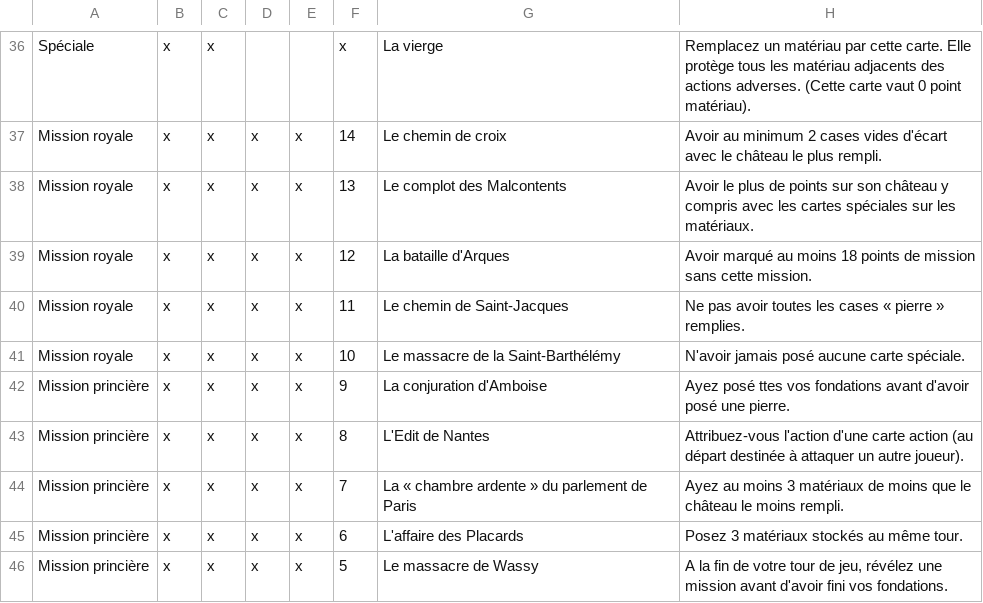
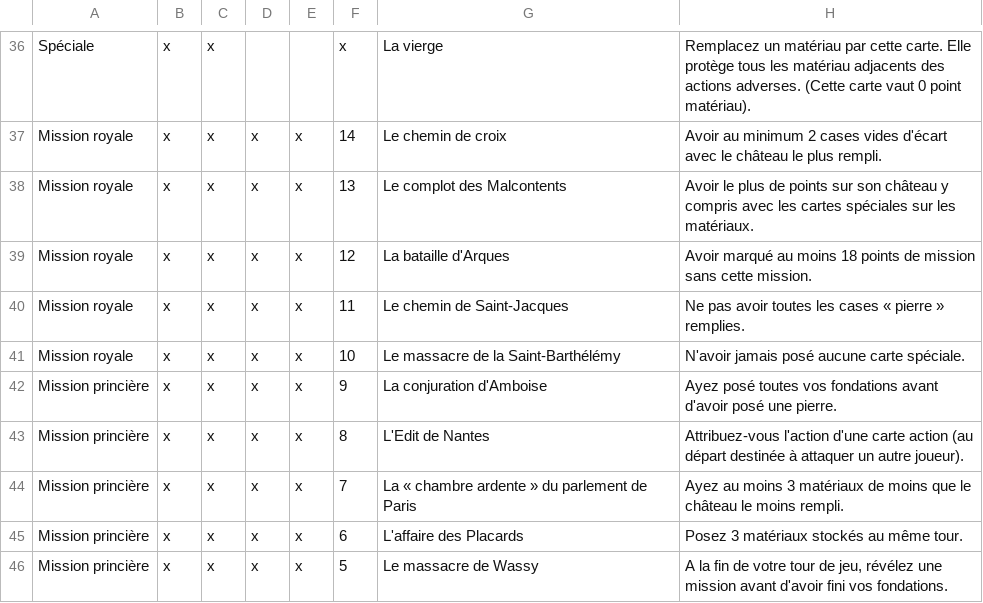
Before and after one commit to celidums/artigiano, a CSV file: ✝ Clergé.csv, drawn as a sheet; only a part is shown, gaps mark what is left out.

Commit message:
Modif ortho clergé + images plateaux

```diff
--- a/✝ Clergé.csv
+++ b/✝ Clergé.csv
@@ -41,3 +41,3 @@ Mission royale,x,x,x,x,11,Le chemin de Saint-Jacques,Ne pas avoir toutes les cas
 Mission royale,x,x,x,x,10,Le massacre de la Saint-Barthélémy,N'avoir jamais posé aucune carte spéciale.
-Mission princière,x,x,x,x,9,La conjuration d'Amboise,Ayez posé ttes vos fondations avant d'avoir posé une pierre.
+Mission princière,x,x,x,x,9,La conjuration d'Amboise,Ayez posé toutes vos fondations avant d'avoir posé une pierre.
 Mission princière,x,x,x,x,8,L'Edit de Nantes,Attribuez-vous l'action d'une carte action (au départ destinée à attaquer un autre joueur).
```
Also changed, not shown: 10 other files.
